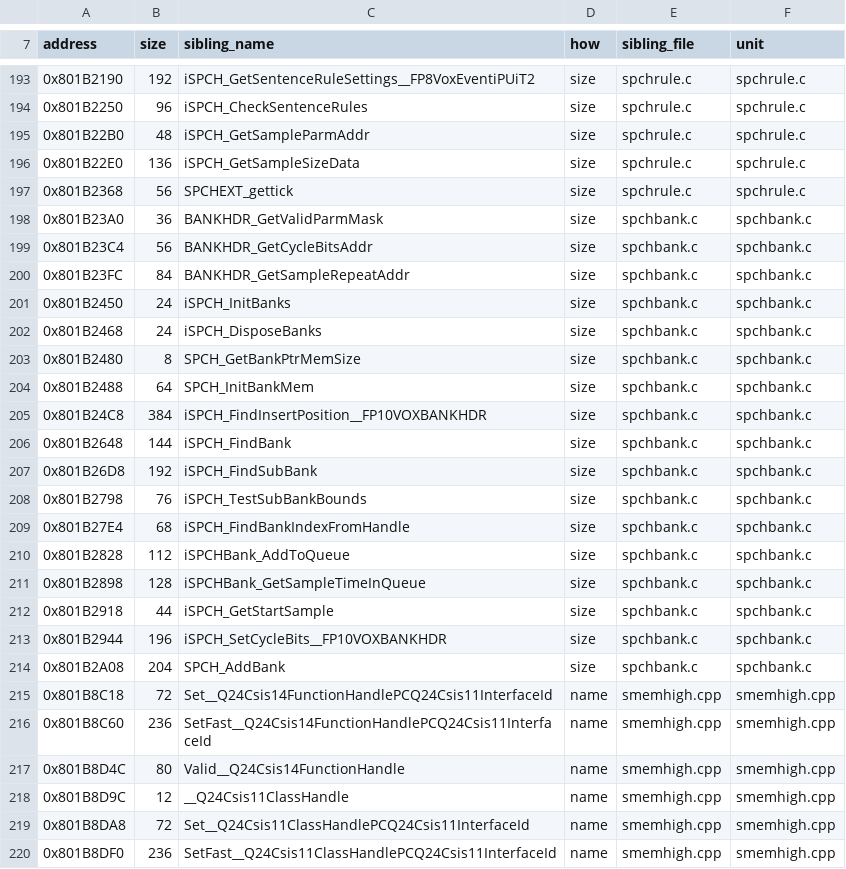
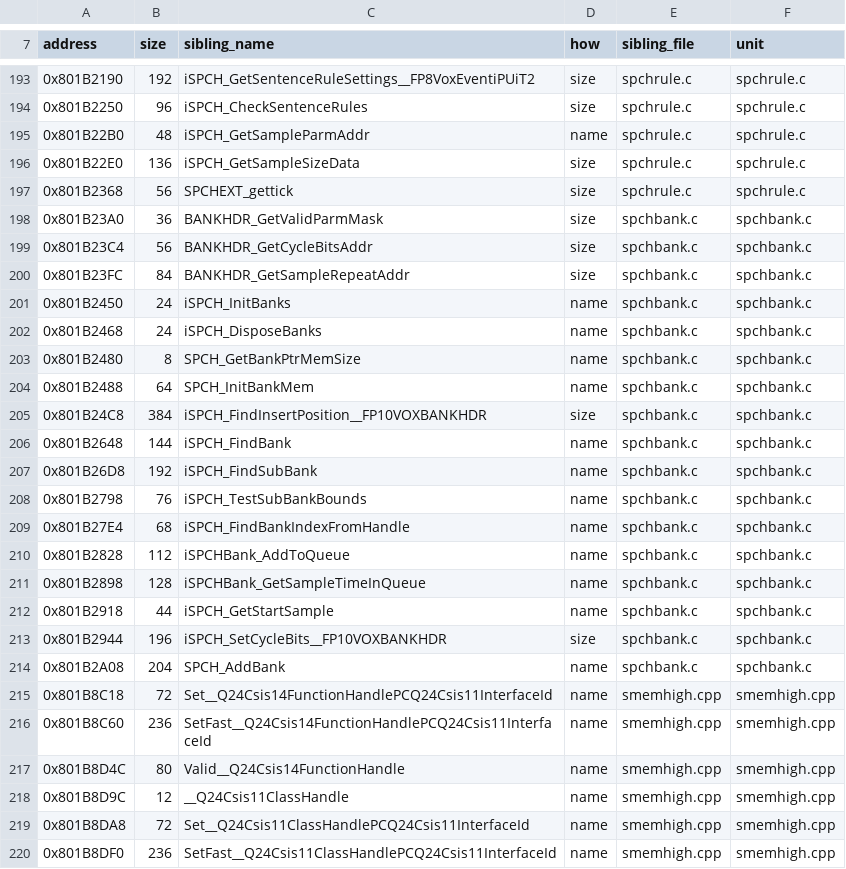
Before and after one commit to Tokaroy/nflstreet2, a TSV file: config/GN7E69-rev0/boundaries/names.tsv, drawn as a sheet; only a part is shown, gaps mark what is left out.

```diff
--- a/config/GN7E69-rev0/boundaries/names.tsv
+++ b/config/GN7E69-rev0/boundaries/names.tsv
@@ -194,3 +194,3 @@ address	size	sibling_name	how	sibling_file	unit
 0x801B2250	96	iSPCH_CheckSentenceRules	size	spchrule.c	spchrule.c
-0x801B22B0	48	iSPCH_GetSampleParmAddr	size	spchrule.c	spchrule.c
+0x801B22B0	48	iSPCH_GetSampleParmAddr	name	spchrule.c	spchrule.c
 0x801B22E0	136	iSPCH_GetSampleSizeData	size	spchrule.c	spchrule.c
@@ -200,16 +200,16 @@ address	size	sibling_name	how	sibling_file	unit
 0x801B23FC	84	BANKHDR_GetSampleRepeatAddr	size	spchbank.c	spchbank.c
-0x801B2450	24	iSPCH_InitBanks	size	spchbank.c	spchbank.c
-0x801B2468	24	iSPCH_DisposeBanks	size	spchbank.c	spchbank.c
-0x801B2480	8	SPCH_GetBankPtrMemSize	size	spchbank.c	spchbank.c
-0x801B2488	64	SPCH_InitBankMem	size	spchbank.c	spchbank.c
+0x801B2450	24	iSPCH_InitBanks	name	spchbank.c	spchbank.c
+0x801B2468	24	iSPCH_DisposeBanks	name	spchbank.c	spchbank.c
+0x801B2480	8	SPCH_GetBankPtrMemSize	name	spchbank.c	spchbank.c
+0x801B2488	64	SPCH_InitBankMem	name	spchbank.c	spchbank.c
 0x801B24C8	384	iSPCH_FindInsertPosition__FP10VOXBANKHDR	size	spchbank.c	spchbank.c
-0x801B2648	144	iSPCH_FindBank	size	spchbank.c	spchbank.c
-0x801B26D8	192	iSPCH_FindSubBank	size	spchbank.c	spchbank.c
-0x801B2798	76	iSPCH_TestSubBankBounds	size	spchbank.c	spchbank.c
-0x801B27E4	68	iSPCH_FindBankIndexFromHandle	size	spchbank.c	spchbank.c
-0x801B2828	112	iSPCHBank_AddToQueue	size	spchbank.c	spchbank.c
-0x801B2898	128	iSPCHBank_GetSampleTimeInQueue	size	spchbank.c	spchbank.c
-0x801B2918	44	iSPCH_GetStartSample	size	spchbank.c	spchbank.c
+0x801B2648	144	iSPCH_FindBank	name	spchbank.c	spchbank.c
+0x801B26D8	192	iSPCH_FindSubBank	name	spchbank.c	spchbank.c
+0x801B2798	76	iSPCH_TestSubBankBounds	name	spchbank.c	spchbank.c
+0x801B27E4	68	iSPCH_FindBankIndexFromHandle	name	spchbank.c	spchbank.c
+0x801B2828	112	iSPCHBank_AddToQueue	name	spchbank.c	spchbank.c
+0x801B2898	128	iSPCHBank_GetSampleTimeInQueue	name	spchbank.c	spchbank.c
+0x801B2918	44	iSPCH_GetStartSample	name	spchbank.c	spchbank.c
 0x801B2944	196	iSPCH_SetCycleBits__FP10VOXBANKHDR	size	spchbank.c	spchbank.c
-0x801B2A08	204	SPCH_AddBank	size	spchbank.c	spchbank.c
+0x801B2A08	204	SPCH_AddBank	name	spchbank.c	spchbank.c
 0x801B8C18	72	Set__Q24Csis14FunctionHandlePCQ24Csis11InterfaceId	name	smemhigh.cpp	smemhigh.cpp
```
Also changed, not shown: config/GN7E69-rev0/boundaries/units.tsv, 1 other file.
